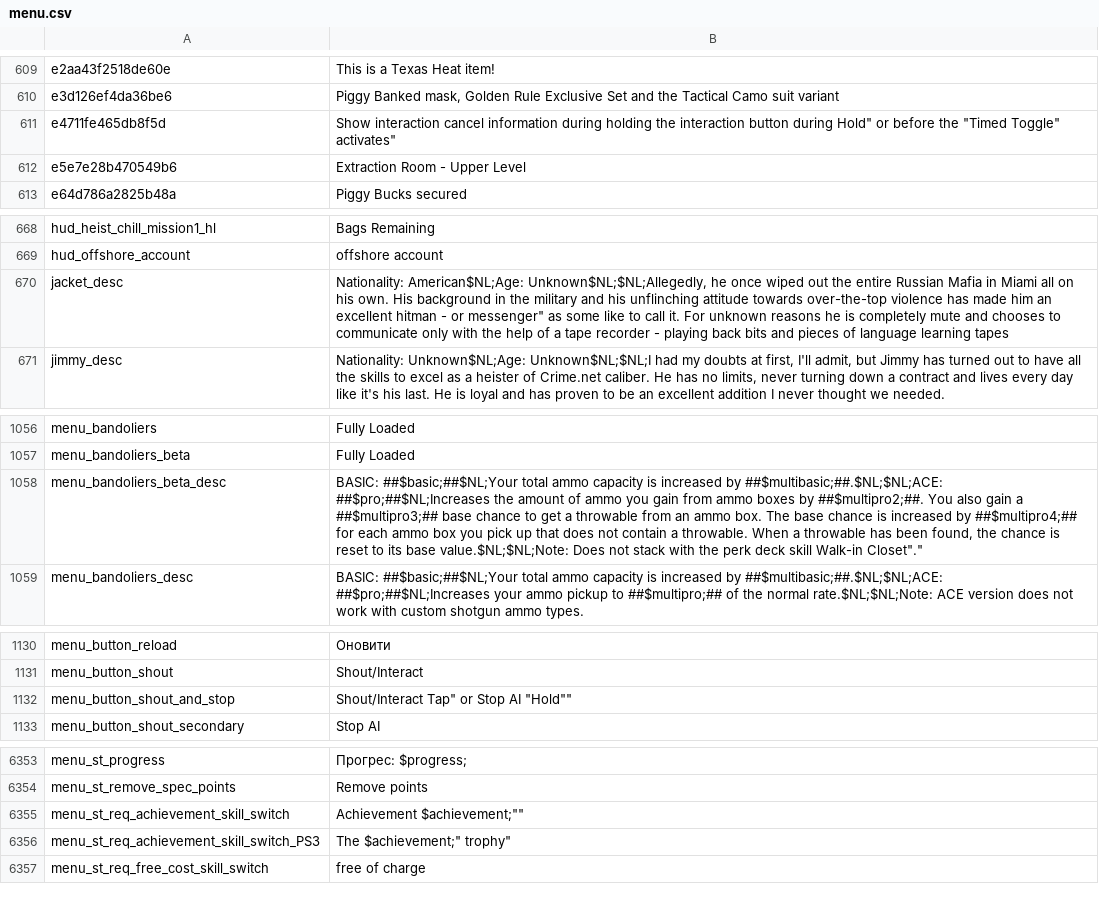
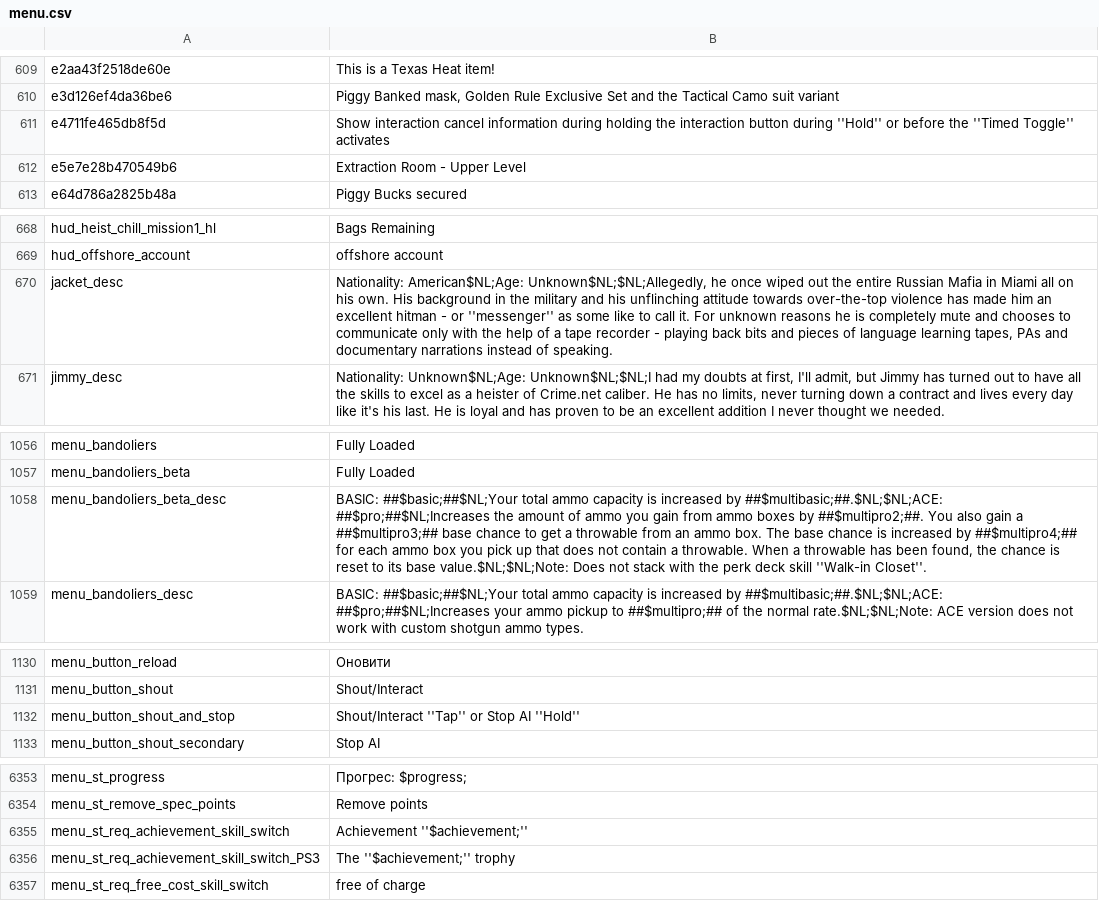
Before and after one commit to Parapando/Payday-2-UA, a CSV file: Crowdin/translated/menu.csv, drawn as a sheet; only a part is shown, gaps mark what is left out; the diff covers the shown part only.

```diff
--- a/Crowdin/translated/menu.csv
+++ b/Crowdin/translated/menu.csv
@@ -610,3 +610,3 @@
 "e3d126ef4da36be6","Piggy Banked mask, Golden Rule Exclusive Set and the Tactical Camo suit variant"
-"e4711fe465db8f5d","Show interaction cancel information during holding the interaction button during Hold"" or before the ""Timed Toggle"" activates"""
+"e4711fe465db8f5d","Show interaction cancel information during holding the interaction button during ''Hold'' or before the ''Timed Toggle'' activates"
 "e5e7e28b470549b6","Extraction Room - Upper Level"
@@ -669,3 +669,3 @@
 "hud_offshore_account","offshore account"
-"jacket_desc","Nationality: American$NL;Age: Unknown$NL;$NL;Allegedly, he once wiped out the entire Russian Mafia in Miami all on his own. His background in the military and his unflinching attitude towards over-the-top violence has made him an excellent hitman - or messenger"" as some like to call it. For unknown reasons he is completely mute and chooses to communicate only with the help of a tape recorder - playing back bits and pieces of language learning tapes"
+"jacket_desc","Nationality: American$NL;Age: Unknown$NL;$NL;Allegedly, he once wiped out the entire Russian Mafia in Miami all on his own. His background in the military and his unflinching attitude towards over-the-top violence has made him an excellent hitman - or ''messenger'' as some like to call it. For unknown reasons he is completely mute and chooses to communicate only with the help of a tape recorder - playing back bits and pieces of language learning tapes, PAs and documentary narrations instead of speaking."
 "jimmy_desc","Nationality: Unknown$NL;Age: Unknown$NL;$NL;I had my doubts at first, I'll admit, but Jimmy has turned out to have all the skills to excel as a heister of Crime.net caliber. He has no limits, never turning down a contract and lives every day like it's his last. He is loyal and has proven to be an excellent addition I never thought we needed."
@@ -1057,3 +1057,3 @@
 "menu_bandoliers_beta","Fully Loaded"
-"menu_bandoliers_beta_desc","BASIC: ##$basic;##$NL;Your total ammo capacity is increased by ##$multibasic;##.$NL;$NL;ACE: ##$pro;##$NL;Increases the amount of ammo you gain from ammo boxes by ##$multipro2;##. You also gain a ##$multipro3;## base chance to get a throwable from an ammo box. The base chance is increased by ##$multipro4;## for each ammo box you pick up that does not contain a throwable. When a throwable has been found, the chance is reset to its base value.$NL;$NL;Note: Does not stack with the perk deck skill Walk-in Closet""."""
+"menu_bandoliers_beta_desc","BASIC: ##$basic;##$NL;Your total ammo capacity is increased by ##$multibasic;##.$NL;$NL;ACE: ##$pro;##$NL;Increases the amount of ammo you gain from ammo boxes by ##$multipro2;##. You also gain a ##$multipro3;## base chance to get a throwable from an ammo box. The base chance is increased by ##$multipro4;## for each ammo box you pick up that does not contain a throwable. When a throwable has been found, the chance is reset to its base value.$NL;$NL;Note: Does not stack with the perk deck skill ''Walk-in Closet''."
 "menu_bandoliers_desc","BASIC: ##$basic;##$NL;Your total ammo capacity is increased by ##$multibasic;##.$NL;$NL;ACE: ##$pro;##$NL;Increases your ammo pickup to ##$multipro;## of the normal rate.$NL;$NL;Note: ACE version does not work with custom shotgun ammo types."
@@ -1131,3 +1131,3 @@
 "menu_button_shout","Shout/Interact"
-"menu_button_shout_and_stop","Shout/Interact Tap"" or Stop AI ""Hold"""""
+"menu_button_shout_and_stop","Shout/Interact ''Tap'' or Stop AI ''Hold''"
 "menu_button_shout_secondary","Stop AI"
@@ -6354,4 +6354,4 @@
 "menu_st_remove_spec_points","Remove points"
-"menu_st_req_achievement_skill_switch","Achievement $achievement;"""""
-"menu_st_req_achievement_skill_switch_PS3","The $achievement;"" trophy"""
+"menu_st_req_achievement_skill_switch","Achievement ''$achievement;''"
+"menu_st_req_achievement_skill_switch_PS3","The ''$achievement;'' trophy"
 "menu_st_req_free_cost_skill_switch","free of charge"
```
Also changed, not shown: 52 edited cells elsewhere in this file.
